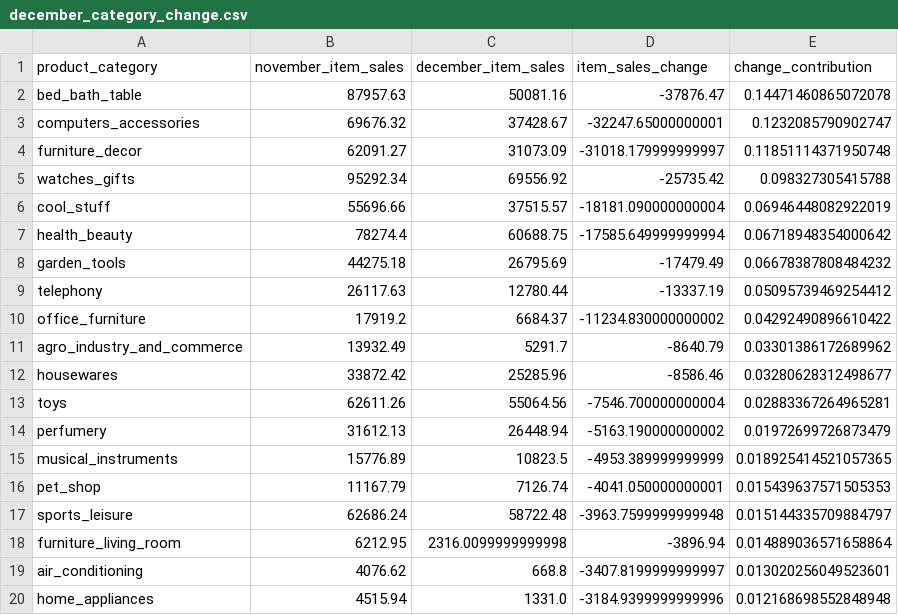
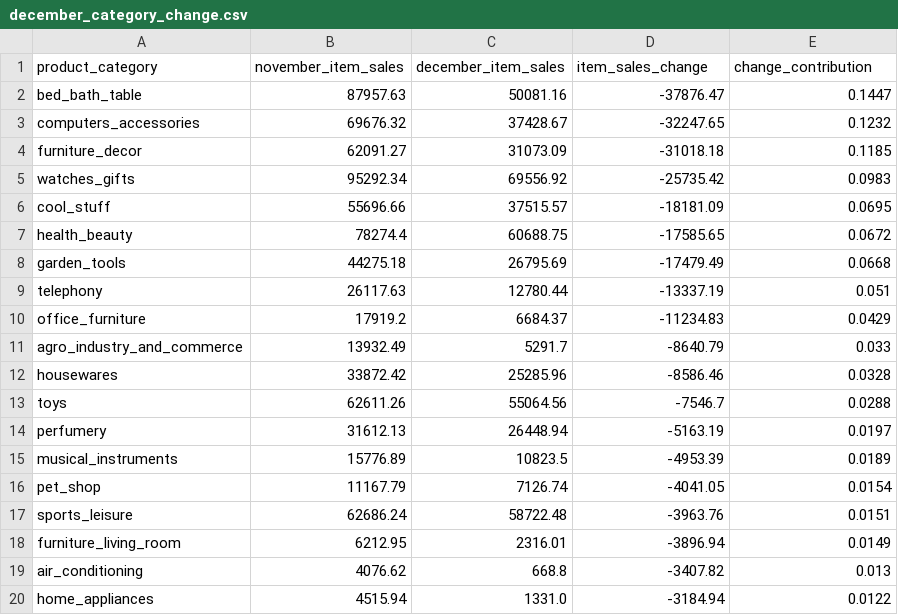
Before and after one commit to mingeon-t4r/01_sales_analysis, a CSV file: reports/december_category_change.csv, drawn as a sheet; only a part is shown; the diff covers the shown part only.

```diff
--- a/reports/december_category_change.csv
+++ b/reports/december_category_change.csv
@@ -1,20 +1,20 @@
 product_category,november_item_sales,december_item_sales,item_sales_change,change_contribution
-bed_bath_table,87957.63,50081.16,-37876.47,0.14471460865072078
-computers_accessories,69676.32,37428.67,-32247.65000000001,0.1232085790902747
-furniture_decor,62091.27,31073.09,-31018.179999999997,0.11851114371950748
-watches_gifts,95292.34,69556.92,-25735.42,0.098327305415788
-cool_stuff,55696.66,37515.57,-18181.090000000004,0.06946448082922019
-health_beauty,78274.4,60688.75,-17585.649999999994,0.06718948354000642
-garden_tools,44275.18,26795.69,-17479.49,0.06678387808484232
-telephony,26117.63,12780.44,-13337.19,0.05095739469254412
-office_furniture,17919.2,6684.37,-11234.830000000002,0.04292490896610422
-agro_industry_and_commerce,13932.49,5291.7,-8640.79,0.03301386172689962
-housewares,33872.42,25285.96,-8586.46,0.03280628312498677
-toys,62611.26,55064.56,-7546.700000000004,0.02883367264965281
-perfumery,31612.13,26448.94,-5163.190000000002,0.01972699726873479
-musical_instruments,15776.89,10823.5,-4953.389999999999,0.018925414521057365
-pet_shop,11167.79,7126.74,-4041.050000000001,0.015439637571505353
-sports_leisure,62686.24,58722.48,-3963.7599999999948,0.015144335709884797
-furniture_living_room,6212.95,2316.0099999999998,-3896.94,0.014889036571658864
-air_conditioning,4076.62,668.8,-3407.8199999999997,0.013020256049523601
-home_appliances,4515.94,1331.0,-3184.9399999999996,0.012168698552848948
+bed_bath_table,87957.63,50081.16,-37876.47,0.1447
+computers_accessories,69676.32,37428.67,-32247.65,0.1232
+furniture_decor,62091.27,31073.09,-31018.18,0.1185
+watches_gifts,95292.34,69556.92,-25735.42,0.0983
+cool_stuff,55696.66,37515.57,-18181.09,0.0695
+health_beauty,78274.4,60688.75,-17585.65,0.0672
+garden_tools,44275.18,26795.69,-17479.49,0.0668
+telephony,26117.63,12780.44,-13337.19,0.051
+office_furniture,17919.2,6684.37,-11234.83,0.0429
+agro_industry_and_commerce,13932.49,5291.7,-8640.79,0.033
+housewares,33872.42,25285.96,-8586.46,0.0328
+toys,62611.26,55064.56,-7546.7,0.0288
+perfumery,31612.13,26448.94,-5163.19,0.0197
+musical_instruments,15776.89,10823.5,-4953.39,0.0189
+pet_shop,11167.79,7126.74,-4041.05,0.0154
+sports_leisure,62686.24,58722.48,-3963.76,0.0151
+furniture_living_room,6212.95,2316.01,-3896.94,0.0149
+air_conditioning,4076.62,668.8,-3407.82,0.013
+home_appliances,4515.94,1331.0,-3184.94,0.0122
```
Also changed, not shown: 77 edited cells elsewhere in this file, reports/november_category_change.csv, 3 other files.
